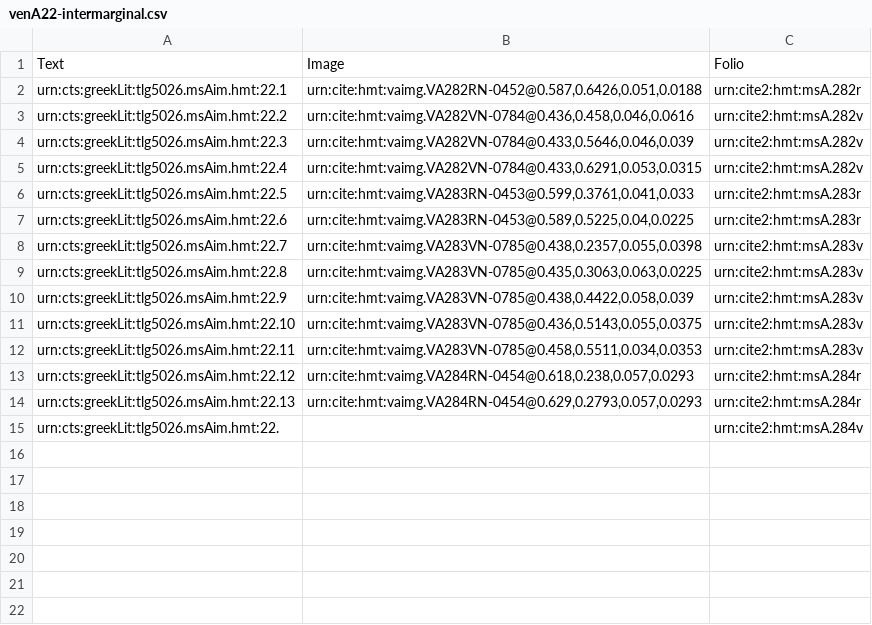
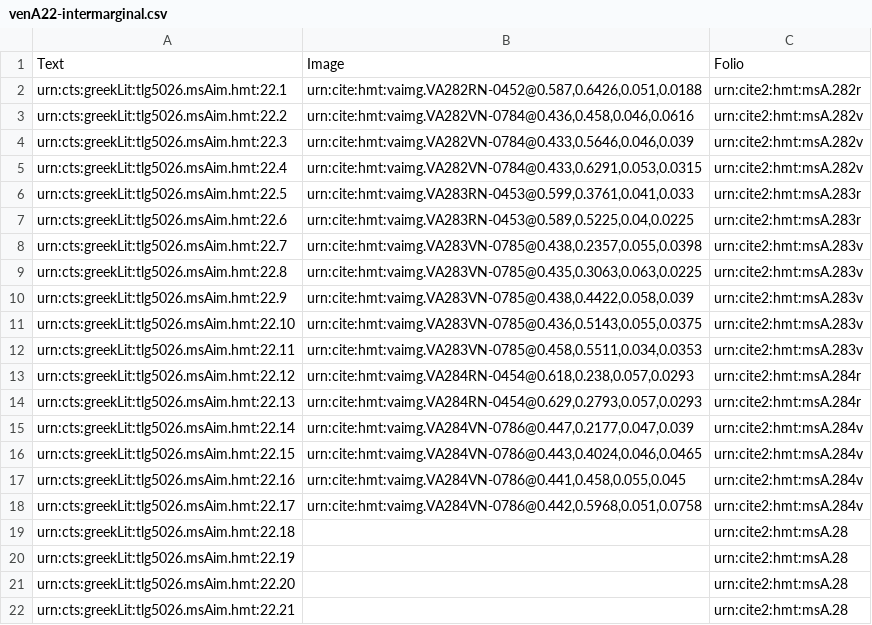
Before and after one commit to hmteditors/closed-hmt-22, a CSV file: collections/venA22-intermarginal.csv, drawn as a sheet.

Commit message:
Create venA22-intermarginal.csv

```diff
--- a/collections/venA22-intermarginal.csv
+++ b/collections/venA22-intermarginal.csv
@@ -14,2 +14,9 @@ urn:cts:greekLit:tlg5026.msAim.hmt:22.12,"urn:cite:hmt:vaimg.VA284RN-0454@0.618,
 urn:cts:greekLit:tlg5026.msAim.hmt:22.13,"urn:cite:hmt:vaimg.VA284RN-0454@0.629,0.2793,0.057,0.0293",urn:cite2:hmt:msA.284r
-urn:cts:greekLit:tlg5026.msAim.hmt:22.,"",urn:cite2:hmt:msA.284v
+urn:cts:greekLit:tlg5026.msAim.hmt:22.14,"urn:cite:hmt:vaimg.VA284VN-0786@0.447,0.2177,0.047,0.039",urn:cite2:hmt:msA.284v
+urn:cts:greekLit:tlg5026.msAim.hmt:22.15,"urn:cite:hmt:vaimg.VA284VN-0786@0.443,0.4024,0.046,0.0465",urn:cite2:hmt:msA.284v
+urn:cts:greekLit:tlg5026.msAim.hmt:22.16,"urn:cite:hmt:vaimg.VA284VN-0786@0.441,0.458,0.055,0.045",urn:cite2:hmt:msA.284v
+urn:cts:greekLit:tlg5026.msAim.hmt:22.17,"urn:cite:hmt:vaimg.VA284VN-0786@0.442,0.5968,0.051,0.0758",urn:cite2:hmt:msA.284v
+urn:cts:greekLit:tlg5026.msAim.hmt:22.18,"",urn:cite2:hmt:msA.28
+urn:cts:greekLit:tlg5026.msAim.hmt:22.19,"",urn:cite2:hmt:msA.28
+urn:cts:greekLit:tlg5026.msAim.hmt:22.20,"",urn:cite2:hmt:msA.28
+urn:cts:greekLit:tlg5026.msAim.hmt:22.21,"",urn:cite2:hmt:msA.28
```
